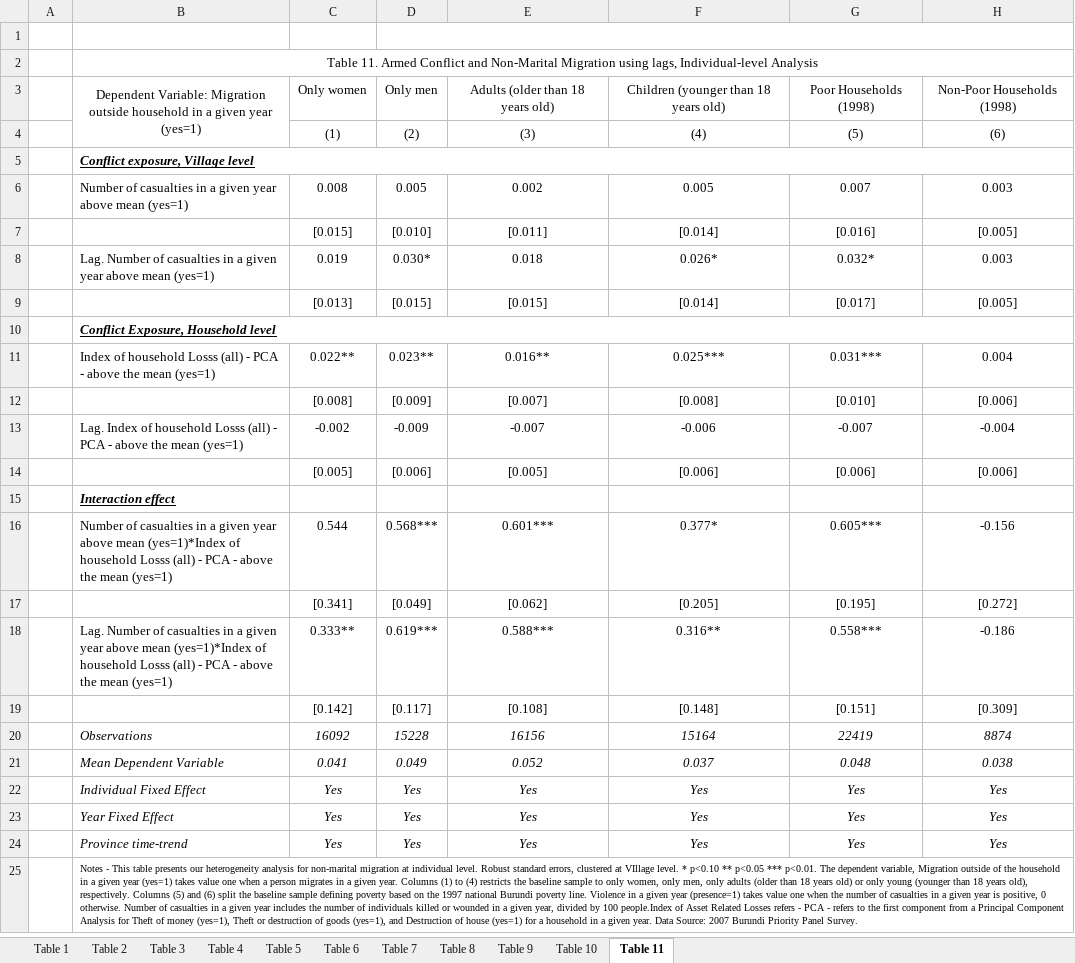
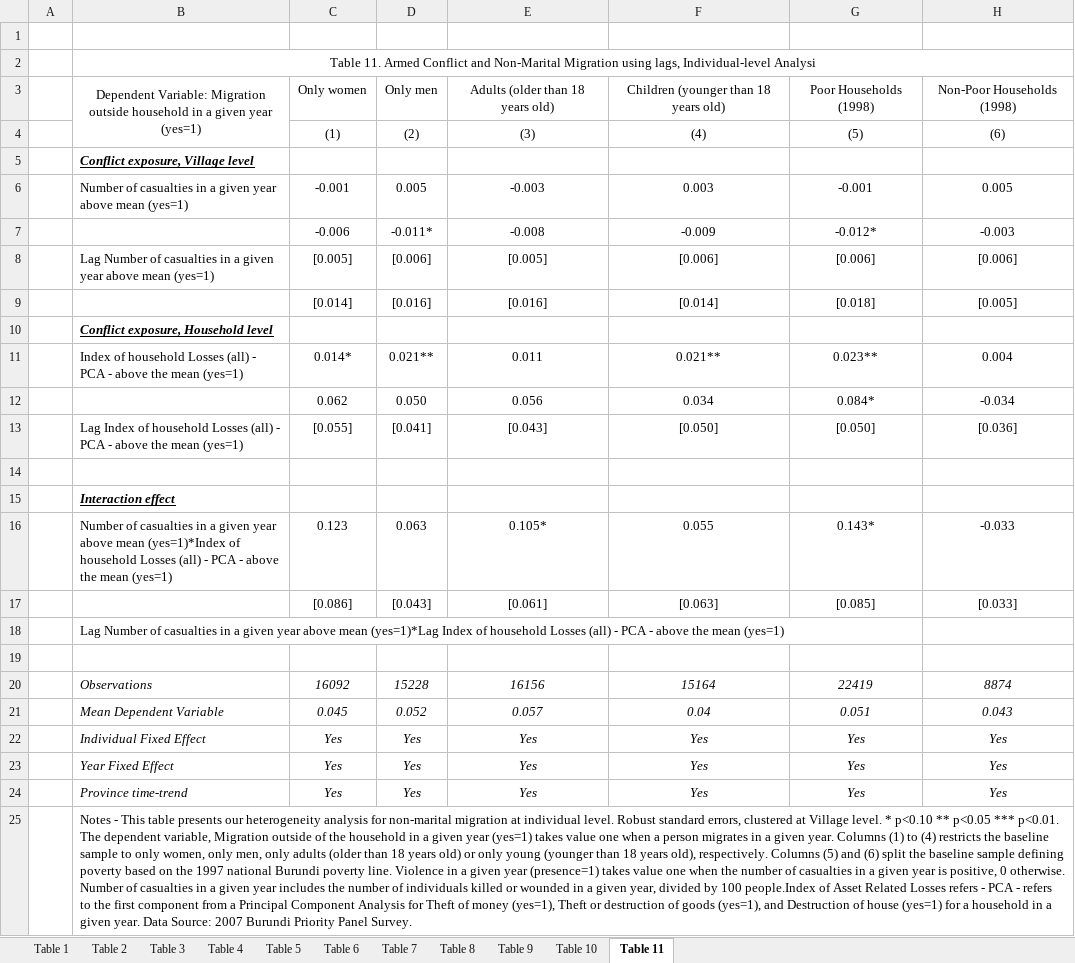
Before and after one commit to loveraste/household_structure_burundi, an Excel workbook: out/Akresh_etal_20250708_individual.xlsx, sheet Table 11, drawn as a sheet; values as stored, in another font and other column widths than the file's, no borders; removed rows and columns are numbered as before the commit, all else as after; the diff names each change by its address in the sheet, - before the commit and + after, or states it on an @@ line.

```diff
--- a/out/Akresh_etal_20250708_individual.xlsx (sheet Table 11)
+++ b/out/Akresh_etal_20250708_individual.xlsx (sheet Table 11)
-D1:H1 merged
-B2: …lags, Individual-level Analysis
+B2: …lags, Individual-level Analysi
-B5:H5 merged
-row 6:  | Number of casualties in a given year above mean (yes=1) | 0.008 | 0.005 | 0.002 | 0.005 | 0.007 | 0.003
-row 7:  |  | [0.015] | [0.010] | [0.011] | [0.014] | [0.016] | [0.005]
-row 8:  | Lag. Number of casualties in a given year above mean (yes=1) | 0.019 | 0.030* | 0.018 | 0.026* | 0.032* | 0.003
-row 9:  |  | [0.013] | [0.015] | [0.015] | [0.014] | [0.017] | [0.005]
-row 10:  | Conflict Exposure, Household level
-row 11:  | Index of household Losss (all) - PCA - above the mean (yes=1) | 0.022** | 0.023** | 0.016** | 0.025*** | 0.031*** | 0.004
-row 12:  |  | [0.008] | [0.009] | [0.007] | [0.008] | [0.010] | [0.006]
-row 13:  | Lag. Index of household Losss (all) - PCA - above the mean (yes=1) | -0.002 | -0.009 | -0.007 | -0.006 | -0.007 | -0.004
+row 6:  | Number of casualties in a given year above mean (yes=1) | -0.001 | 0.005 | -0.003 | 0.003 | -0.001 | 0.005
+row 7:  |  | -0.006 | -0.011* | -0.008 | -0.009 | -0.012* | -0.003
-B8: (empty)
+B8: Lag Number of casualties in a given year above mean (yes=1)
+row 9:  |  | [0.014] | [0.016] | [0.016] | [0.014] | [0.018] | [0.005]
+row 10:  | Conflict exposure, Household level
+row 11:  | Index of household Losses (all) - PCA - above the mean (yes=1) | 0.014* | 0.021** | 0.011 | 0.021** | 0.023** | 0.004
+row 12:  |  | 0.062 | 0.050 | 0.056 | 0.034 | 0.084* | -0.034
+row 13:  | Lag Index of household Losses (all) - PCA - above the mean (yes=1) | [0.055] | [0.041] | [0.043] | [0.050] | [0.050] | [0.036]
+row 14: (empty)
-row 16:  | Number of casualties in a given year above mean (yes=1)*Index of household Losss (all) - PCA - above the mean (yes=1) | 0.544 | 0.568*** | 0.601*** | 0.377* | 0.605*** | -0.156
-row 17:  |  | [0.341] | [0.049] | [0.062] | [0.205] | [0.195] | [0.272]
-row 18:  | Lag. Number of casualties in a given year above mean (yes=1)*Index of household Losss (all) - PCA - above the mean (yes=1) | 0.333** | 0.619*** | 0.588*** | 0.316** | 0.558*** | -0.186
+row 16:  | Number of casualties in a given year above mean (yes=1)*Index of household Losses (all) - PCA - above the mean (yes=1) | 0.123 | 0.063 | 0.105* | 0.055 | 0.143* | -0.033
+row 17:  |  | [0.086] | [0.043] | [0.061] | [0.063] | [0.085] | [0.033]
+row 18:  | Lag Number of casualties in a given year above mean (yes=1)*Lag Index of household Losses (all) - PCA - above the mean (yes=1)
-row 19:  |  | [0.142] | [0.117] | [0.108] | [0.148] | [0.151] | [0.309]
+row 19: (empty)
-row 21:  | Mean Dependent Variable | 0.041 | 0.049 | 0.052 | 0.037 | 0.048 | 0.038
+row 21:  | Mean Dependent Variable | 0.045 | 0.052 | 0.057 | 0.04 | 0.051 | 0.043
-B25: …clustered at VIllage level. *…
+B25: …clustered at Village level. *…
@@ B25 text size: larger @@
```
Also changed, not shown: sheet Table 6, sheet Table 10, sheet Table 8, sheet Table 9, sheet Table 2, sheet Table 1, 4 more sheets, formulas that keep their value, out/Akresh_etal_20250708_household.xlsx, replication_progress.xlsx, 13 other files.
